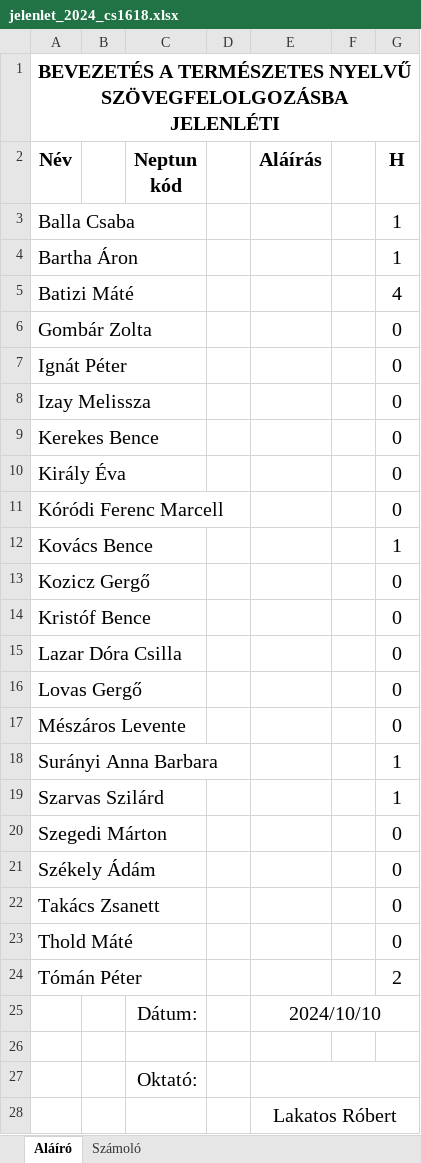
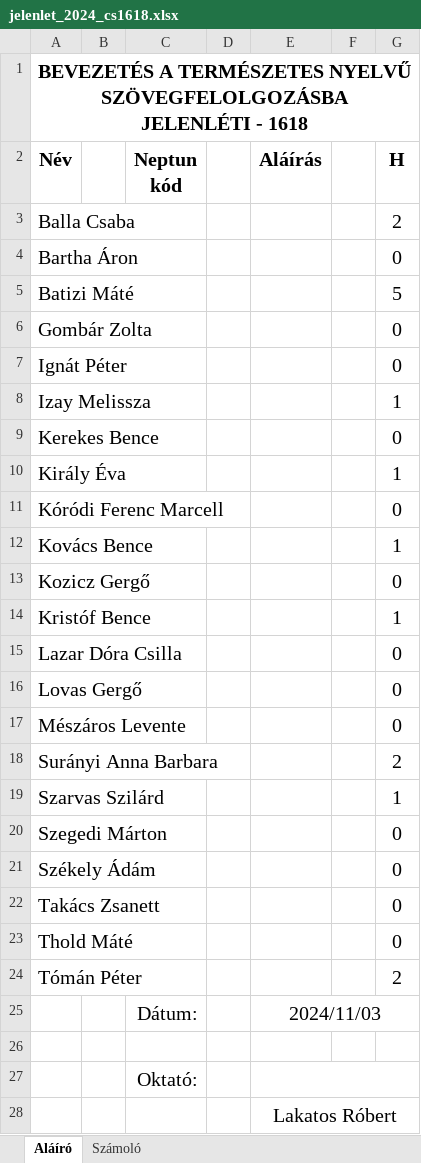
Before and after one commit to robertlakatos/me, an Excel workbook: materials/NLP-I/jelenlet/jelenlet_2024_cs1618.xlsx, sheet Aláíró, drawn as a sheet; values as stored, in another font and other column widths than the file's, no borders; ↵ is a line break in a cell; the diff names each change by its address in the sheet, - before the commit and + after, or states it on an @@ line.

```diff
--- a/materials/NLP-I/jelenlet/jelenlet_2024_cs1618.xlsx (sheet Aláíró)
+++ b/materials/NLP-I/jelenlet/jelenlet_2024_cs1618.xlsx (sheet Aláíró)
-A1 (Név): …SZÖVEGFELOLGOZÁSBA ↵ JELENLÉTI
+A1 (Név): …SZÖVEGFELOLGOZÁSBA ↵ JELENLÉTI - 1618
-G3 (H): 1
+G3 (H): 2
-G4 (H): 1
+G4 (H): 0
-G5 (H): 4
+G5 (H): 5
-G8 (H): 0
+G8 (H): 1
-G10 (H): 0
+G10 (H): 1
-G14 (H): 0
+G14 (H): 1
-G18 (H): 1
+G18 (H): 2
-E25 (Aláírás): 2024/10/10
+E25 (Aláírás): 2024/11/03
```
Also changed, not shown: sheet Számoló, materials/AIPD/jelenlet/jelenlet_2024.xlsx, materials/NLP-I/jelenlet/jelenlet_2024_cs1416.xlsx, 8 other files.
